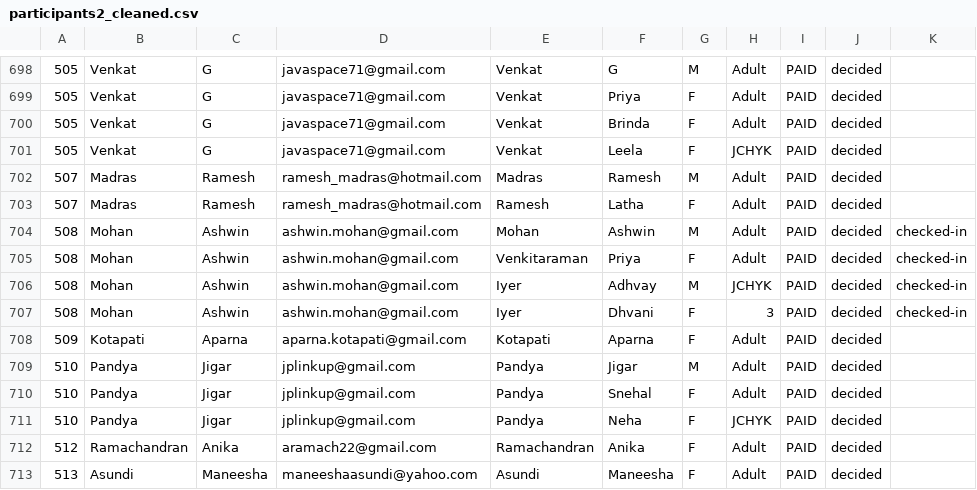
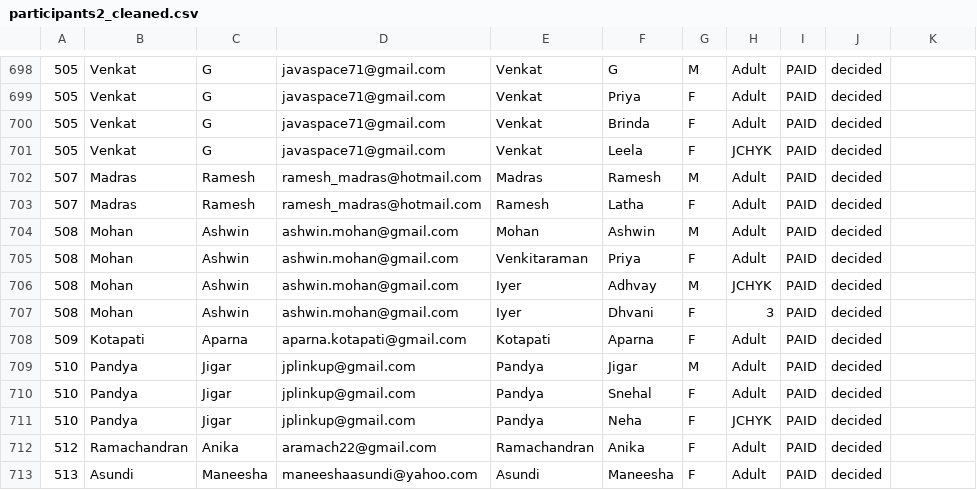
Before and after one commit to CMSJ-MSC/MSC-Registration-CheckIn, a CSV file: data/participants2_cleaned.csv, drawn as a sheet; only a part is shown, gaps mark what is left out; the diff names each change by its address in the sheet, - before the commit and + after, or states it on an @@ line.

Commit message:
update csv

```diff
--- a/data/participants2_cleaned.csv
+++ b/data/participants2_cleaned.csv
-K704:K707: checked-in
+K704:K707: (empty)
```
